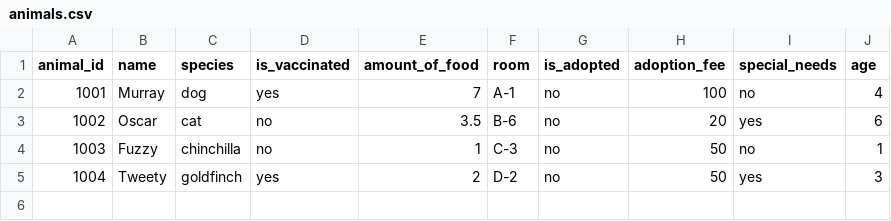
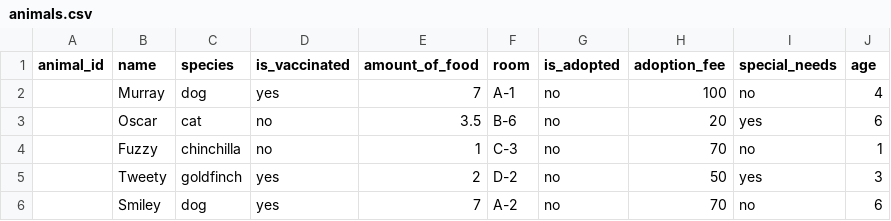
Before and after one commit to jnnfrlocke/HumaneSocietyApp, a CSV file: HumaneSocietyApp/animals.csv, drawn as a sheet.

Commit message:
Add narrow searches, add change species, change status, and process fee methods in animal

```diff
--- a/HumaneSocietyApp/animals.csv
+++ b/HumaneSocietyApp/animals.csv
@@ -1,5 +1,6 @@
 animal_id,name,species,is_vaccinated,amount_of_food,room,is_adopted,adoption_fee,special_needs,age
-1001,Murray,dog,yes,7,A-1,no,100,no,4
-1002,Oscar,cat,no,3.5,B-6,no,20,yes,6
-1003,Fuzzy,chinchilla,no,1,C-3,no,50,no,1
-1004,Tweety,goldfinch,yes,2,D-2,no,50,yes,3
+,Murray,dog,yes,7,A-1,no,100,no,4
+,Oscar,cat,no,3.5,B-6,no,20,yes,6
+,Fuzzy,chinchilla,no,1,C-3,no,70,no,1
+,Tweety,goldfinch,yes,2,D-2,no,50,yes,3
+,Smiley,dog,yes,7,A-2,no,70,no,6
```
Also changed, not shown: 18 other files.
